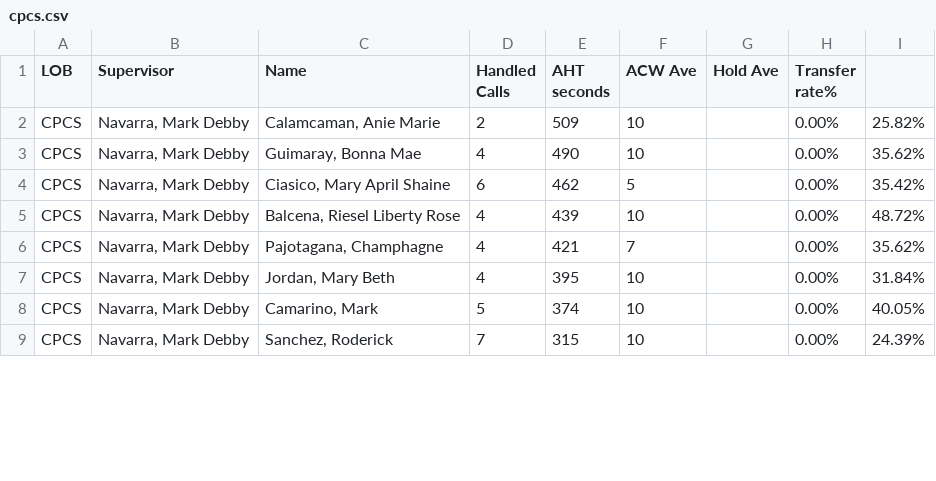
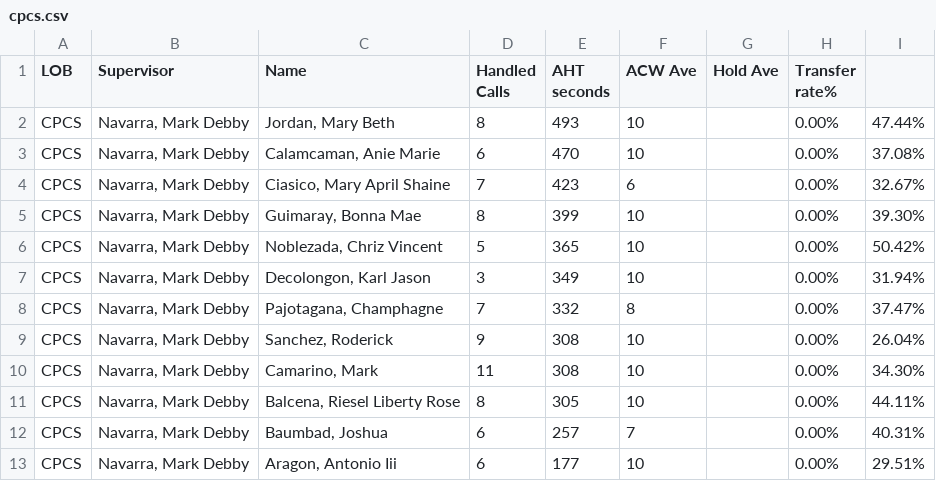
Before and after one commit to CGS-J/CPCS-AHT, a CSV file: cpcs.csv, drawn as a sheet; only a part is shown; the diff covers the shown part only.

```diff
--- a/cpcs.csv
+++ b/cpcs.csv
@@ -1,9 +1,13 @@
 LOB,Supervisor,Name ,Handled Calls ,AHT seconds,ACW Ave,Hold Ave,Transfer rate%,
-CPCS,"Navarra, Mark Debby","Calamcaman, Anie Marie",2,509,10,,0.00%,25.82%
-CPCS,"Navarra, Mark Debby","Guimaray, Bonna Mae",4,490,10,,0.00%,35.62%
-CPCS,"Navarra, Mark Debby","Ciasico, Mary April Shaine",6,462,5,,0.00%,35.42%
-CPCS,"Navarra, Mark Debby","Balcena, Riesel Liberty Rose",4,439,10,,0.00%,48.72%
-CPCS,"Navarra, Mark Debby","Pajotagana, Champhagne",4,421,7,,0.00%,35.62%
-CPCS,"Navarra, Mark Debby","Jordan, Mary Beth",4,395,10,,0.00%,31.84%
-CPCS,"Navarra, Mark Debby","Camarino, Mark",5,374,10,,0.00%,40.05%
-CPCS,"Navarra, Mark Debby","Sanchez, Roderick",7,315,10,,0.00%,24.39%
+CPCS,"Navarra, Mark Debby","Jordan, Mary Beth",8,493,10,,0.00%,47.44%
+CPCS,"Navarra, Mark Debby","Calamcaman, Anie Marie",6,470,10,,0.00%,37.08%
+CPCS,"Navarra, Mark Debby","Ciasico, Mary April Shaine",7,423,6,,0.00%,32.67%
+CPCS,"Navarra, Mark Debby","Guimaray, Bonna Mae",8,399,10,,0.00%,39.30%
+CPCS,"Navarra, Mark Debby","Noblezada, Chriz Vincent",5,365,10,,0.00%,50.42%
+CPCS,"Navarra, Mark Debby","Decolongon, Karl Jason",3,349,10,,0.00%,31.94%
+CPCS,"Navarra, Mark Debby","Pajotagana, Champhagne",7,332,8,,0.00%,37.47%
+CPCS,"Navarra, Mark Debby","Sanchez, Roderick",9,308,10,,0.00%,26.04%
+CPCS,"Navarra, Mark Debby","Camarino, Mark",11,308,10,,0.00%,34.30%
+CPCS,"Navarra, Mark Debby","Balcena, Riesel Liberty Rose",8,305,10,,0.00%,44.11%
+CPCS,"Navarra, Mark Debby","Baumbad, Joshua",6,257,7,,0.00%,40.31%
+CPCS,"Navarra, Mark Debby","Aragon, Antonio Iii",6,177,10,,0.00%,29.51%
```
Also changed, not shown: 2 added rows and 10 edited cells elsewhere in this file, cpcsAHT.csv.
